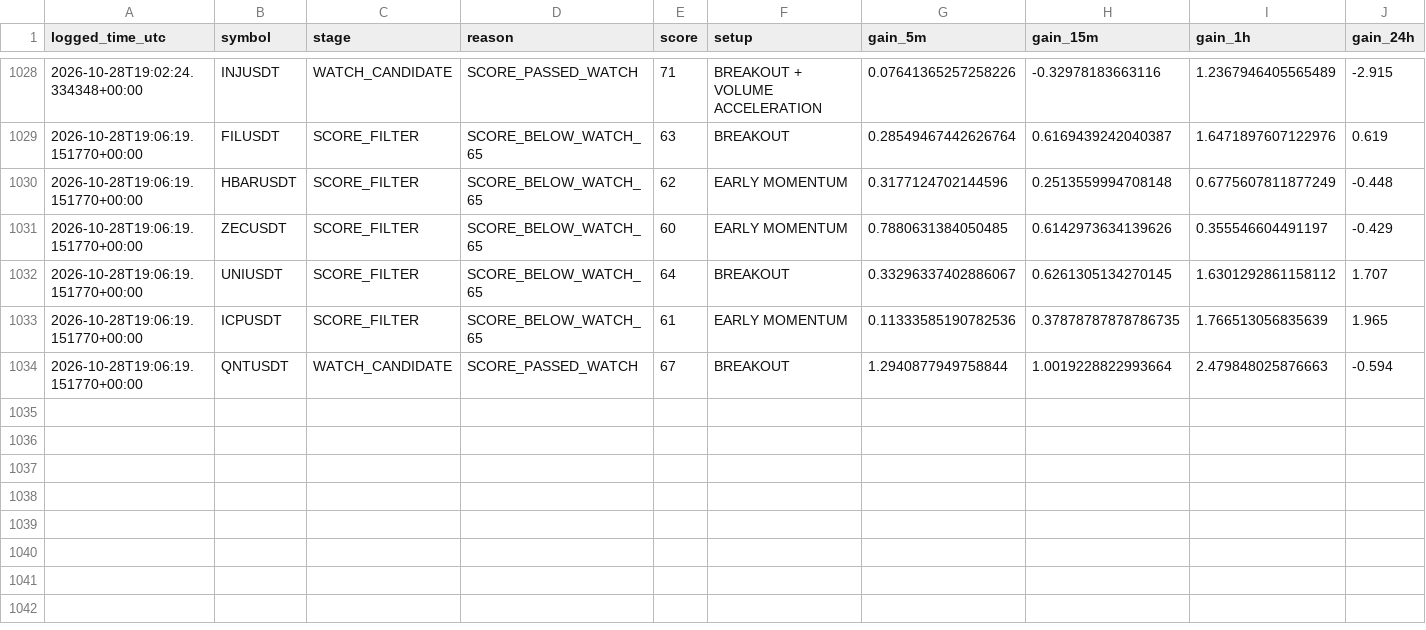
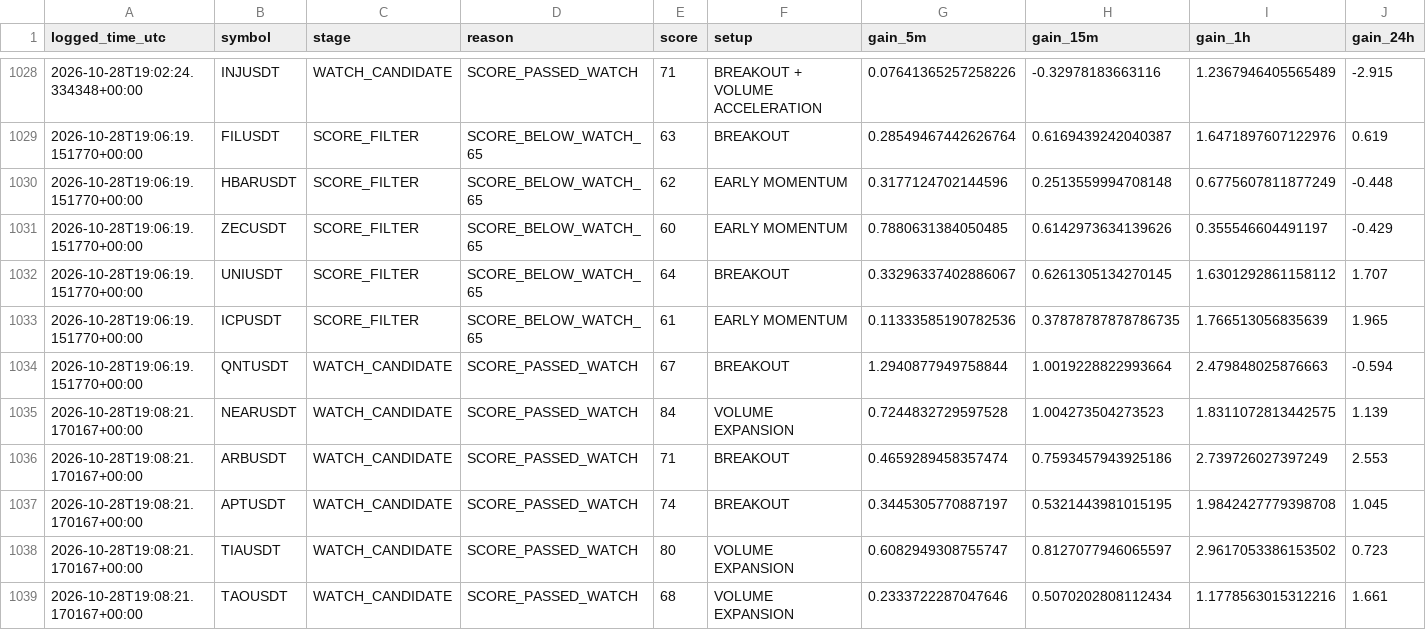
Before and after one commit to solom20232007/v7, a CSV file: early_scan_diagnostics_v7.csv, drawn as a sheet; only a part is shown, gaps mark what is left out; rows hold the shown columns only; the diff names each change by its address in the sheet, - before the commit and + after, or states it on an @@ line.

```diff
--- a/early_scan_diagnostics_v7.csv
+++ b/early_scan_diagnostics_v7.csv
+row 1035: 2026-10-28T19:08:21.170167+00:00 | NEARUSDT | WATCH_CANDIDATE | SCORE_PASSED_WATCH | 84 | VOLUME EXPANSION | 0.7244832729597528 | 1.004273504273523 | 1.8311072813442575 | 1.139
+row 1036: 2026-10-28T19:08:21.170167+00:00 | ARBUSDT | WATCH_CANDIDATE | SCORE_PASSED_WATCH | 71 | BREAKOUT | 0.4659289458357474 | 0.7593457943925186 | 2.739726027397249 | 2.553
+row 1037: 2026-10-28T19:08:21.170167+00:00 | APTUSDT | WATCH_CANDIDATE | SCORE_PASSED_WATCH | 74 | BREAKOUT | 0.3445305770887197 | 0.5321443981015195 | 1.9842427779398708 | 1.045
+row 1038: 2026-10-28T19:08:21.170167+00:00 | TIAUSDT | WATCH_CANDIDATE | SCORE_PASSED_WATCH | 80 | VOLUME EXPANSION | 0.6082949308755747 | 0.8127077946065597 | 2.9617053386153502 | 0.723
+row 1039: 2026-10-28T19:08:21.170167+00:00 | TAOUSDT | WATCH_CANDIDATE | SCORE_PASSED_WATCH | 68 | VOLUME EXPANSION | 0.2333722287047646 | 0.5070202808112434 | 1.1778563015312216 | 1.661
```
Also changed, not shown: 1 other file.
